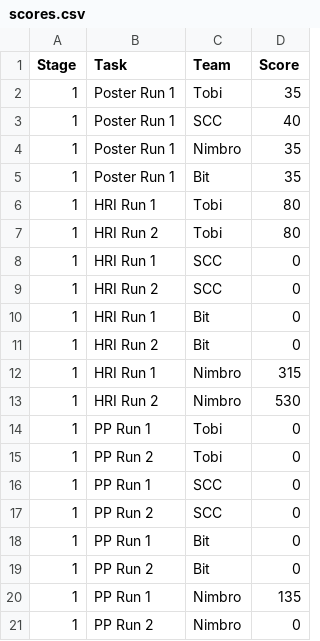
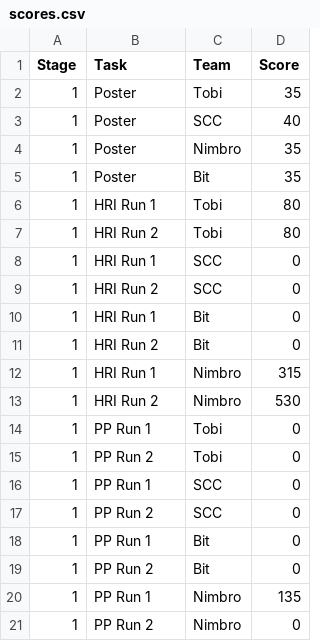
Before and after one commit to RoboCupAtHome/GermanOpen2026, a CSV file: scores.csv, drawn as a sheet.

Commit message:
Update scores.csv

```diff
--- a/scores.csv
+++ b/scores.csv
@@ -1,6 +1,6 @@
 Stage,Task,Team,Score
-1,Poster Run 1,Tobi,35
-1,Poster Run 1,SCC,40
-1,Poster Run 1,Nimbro,35
-1,Poster Run 1,Bit,35
+1,Poster,Tobi,35
+1,Poster,SCC,40
+1,Poster,Nimbro,35
+1,Poster,Bit,35
 1,HRI Run 1,Tobi,80
```
